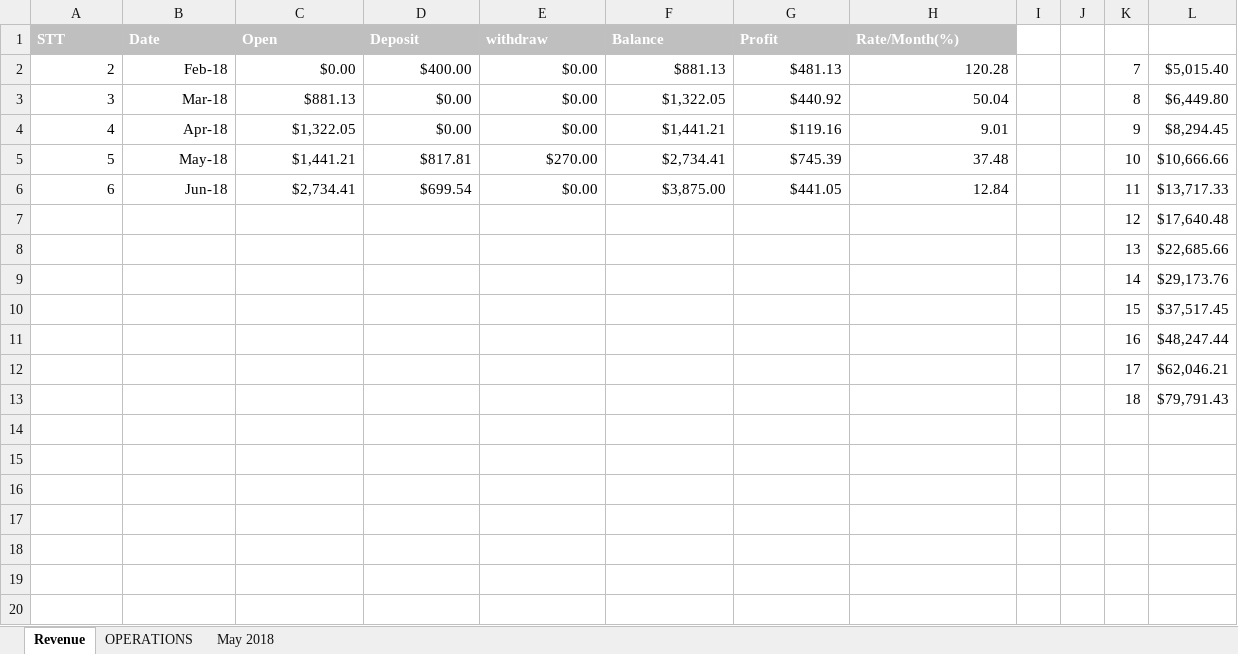
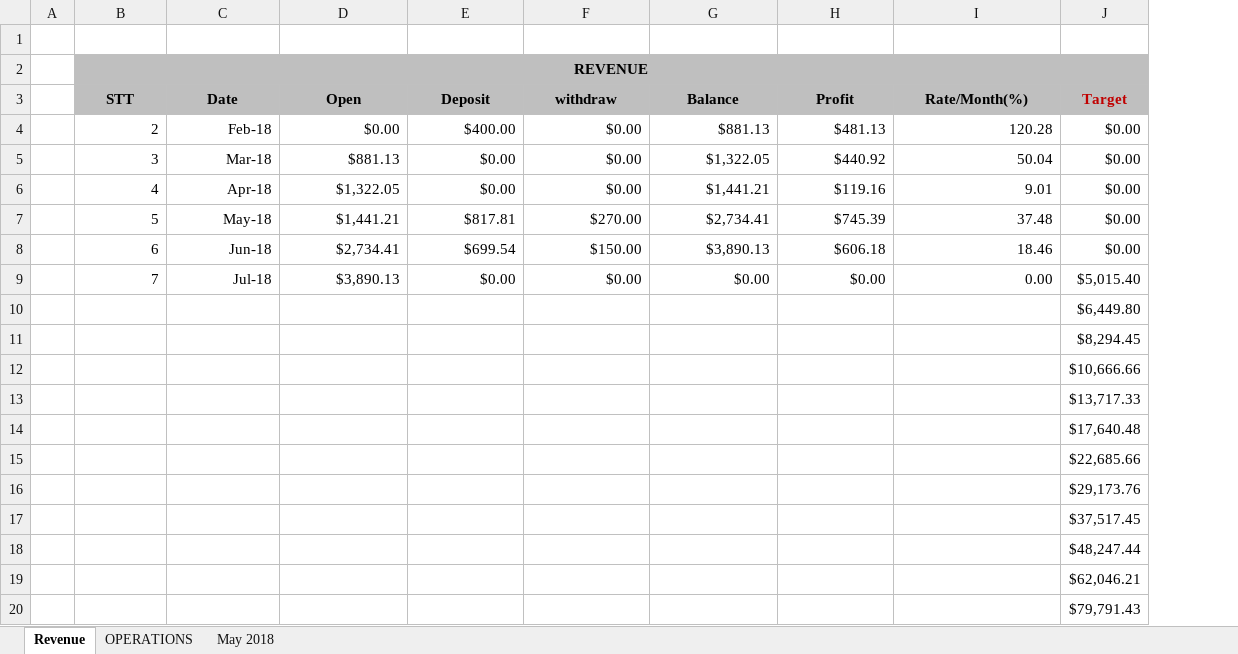
Before and after one commit to luongquoctay87/Documents, an Excel workbook: Monthly Statement.xlsx, sheet Revenue, drawn as a sheet; values as stored, in another font and other column widths than the file's, no borders; removed rows and columns are numbered as before the commit, all else as after; the diff names each change by its address in the sheet, - before the commit and + after, or states it on an @@ line.

```diff
--- a/Monthly Statement.xlsx (sheet Revenue)
+++ b/Monthly Statement.xlsx (sheet Revenue)
+column A, empty
-column I, empty
-column J, empty
-column K, rows 2-13: 7 | 8 | 9 | 10 | 11 | 12 | 13 | 14 | 15 | 16 | 17 | 18
+row 1: (empty)
+row 2:  | REVENUE
@@ B3:I3 text colour: #FFFFFF → black, alignment: left → center @@
-J3: (empty)
+J3: Target
-J3 fill: none
+J3 fill: #BFBFBF
-J4 (Target): $5,015.40
+J4 (Target): $0.00
-J5 (Target): $6,449.80
+J5 (Target): $0.00
-J6 (Target): $8,294.45
+J6 (Target): $0.00
-J7 (Target): $10,666.66
+J7 (Target): $0.00
-F8 (withdraw): $0.00
+F8 (withdraw): $150.00
-G8 (Balance): $3,875.00
+G8 (Balance): $3,890.13
-H8 (Profit): $441.05
+H8 (Profit): $606.18
-I8 (Rate/Month(%)): 12.84
+I8 (Rate/Month(%)): 18.46
-J8 (Target): $13,717.33
+J8 (Target): $0.00
+row 9:  | 7 | Jul-18 | $3,890.13 | $0.00 | $0.00 | $0.00 | $0.00 | 0.00 | $5,015.40
+row 10:  |  |  |  |  |  |  |  |  | $6,449.80
+row 11:  |  |  |  |  |  |  |  |  | $8,294.45
+row 12:  |  |  |  |  |  |  |  |  | $10,666.66
+row 13:  |  |  |  |  |  |  |  |  | $13,717.33
```
Also changed, not shown: formulas that keep their value, Invest theory.xlsx, 4 other files.
